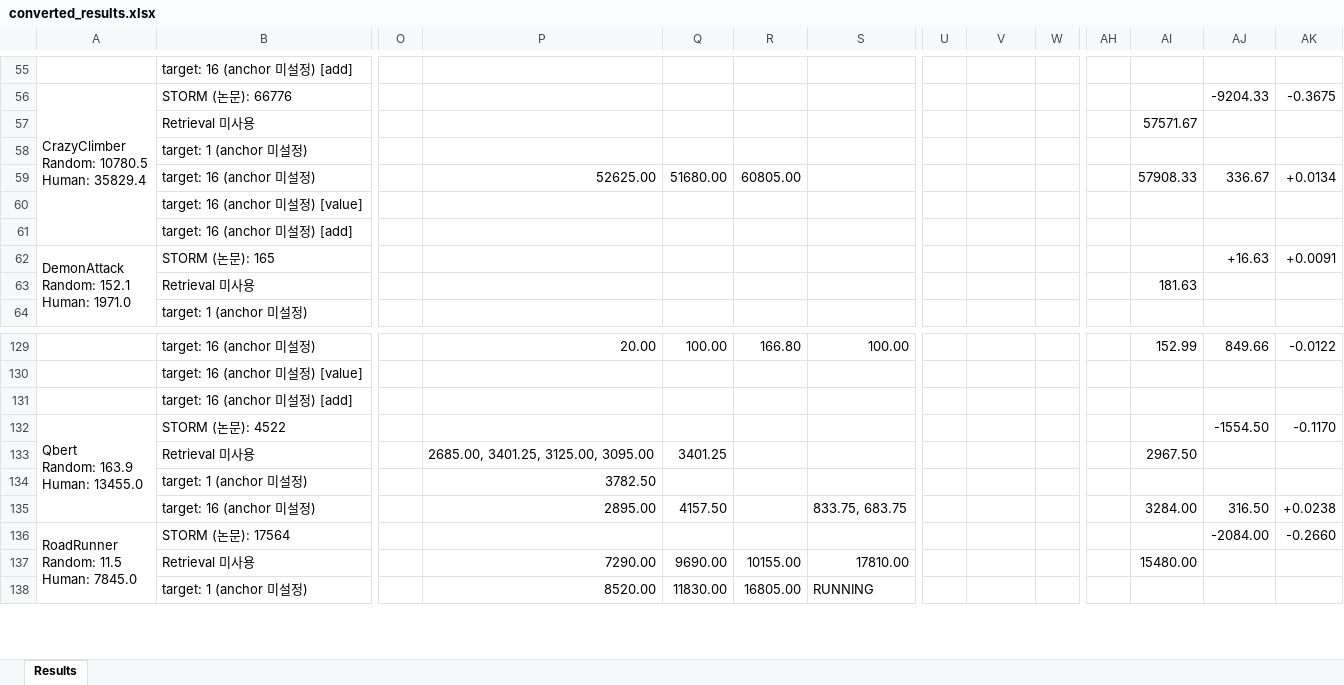
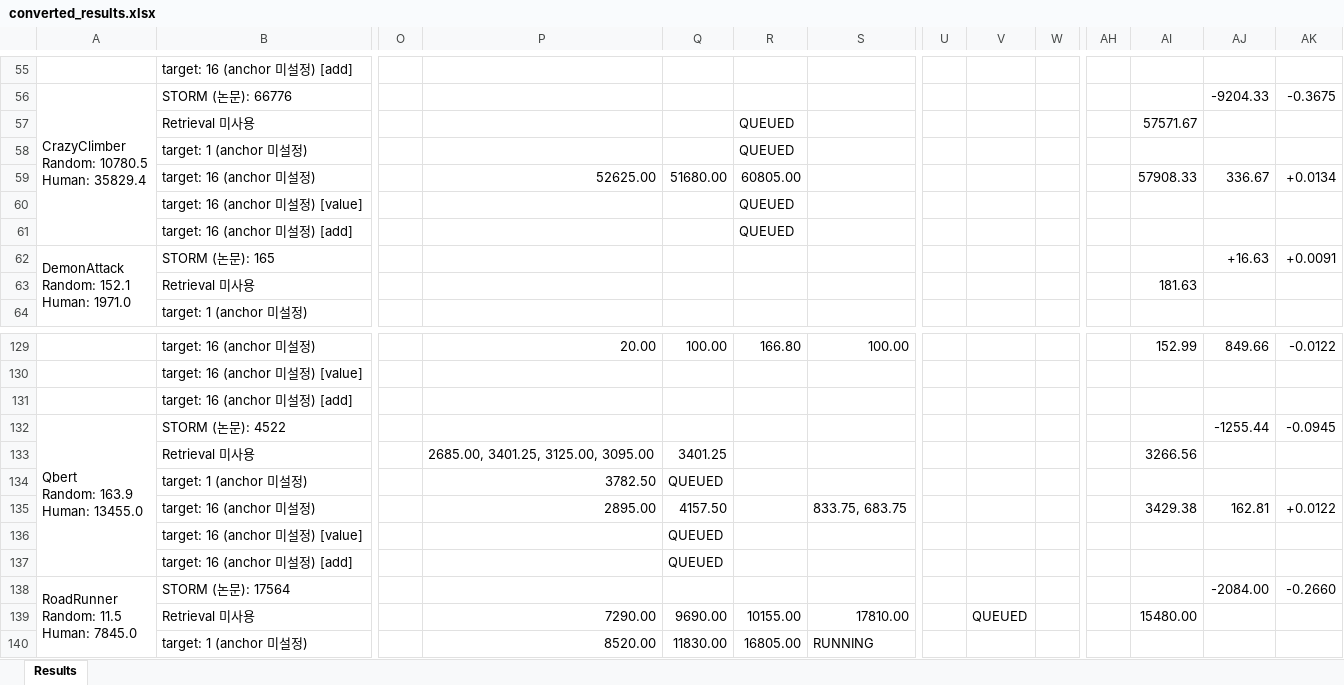
Before and after one commit to wrrte/STORM-1, an Excel workbook: results/converted_results.xlsx, sheet Results, drawn as a sheet; only a part is shown, gaps mark what is left out; values as stored, in another font and other column widths than the file's, no cell formats; addresses are those after the commit; rows hold the shown columns only; the diff names each change by its address in the sheet, - before the commit and + after, or states it on an @@ line.

Commit message:
job queue

```diff
--- a/results/converted_results.xlsx (sheet Results)
+++ b/results/converted_results.xlsx (sheet Results)
-R57:R58: (empty)
+R57:R58: QUEUED
-R60:R61: (empty)
+R60:R61: QUEUED
-AJ132: -1554.50
+AJ132: -1255.44
-AK132: -0.1170
+AK132: -0.0945
-AI133: 2967.50
+AI133: 3266.56
-Q134: (empty)
+Q134: QUEUED
-AI135: 3284.00
+AI135: 3429.38
-AJ135: 316.50
+AJ135: 162.81
-AK135: +0.0238
+AK135: +0.0122
+row 136:  | target: 16 (anchor 미설정) [value] |  |  | QUEUED
+row 137:  | target: 16 (anchor 미설정) [add] |  |  | QUEUED
-V139: (empty)
+V139: QUEUED
```
Also changed, not shown: cell formats, 3 other files.
